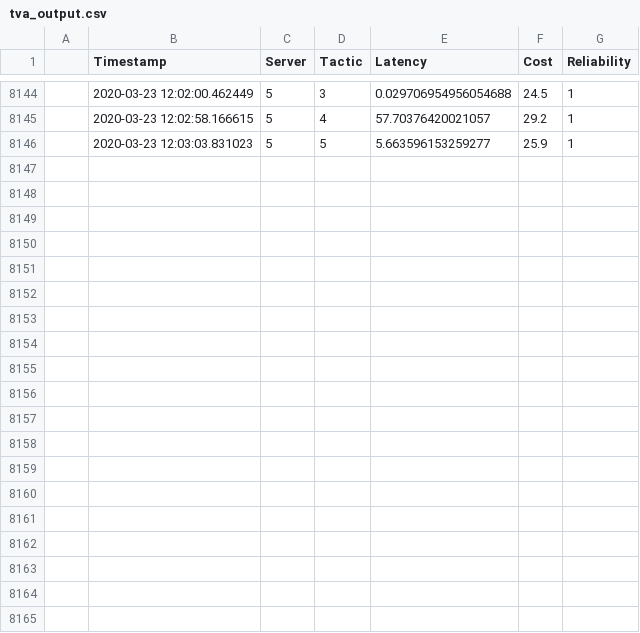
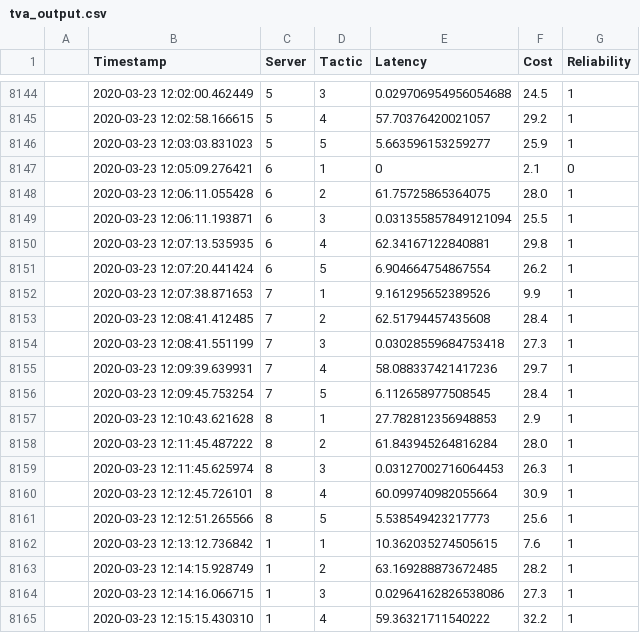
Before and after one commit to SakshiKarnawat/tactic-data, a CSV file: tva_output.csv, drawn as a sheet; only a part is shown, gaps mark what is left out; the diff covers the shown part only.

```diff
--- a/tva_output.csv
+++ b/tva_output.csv
@@ -8146 +8146,20 @@
 ,2020-03-23 12:03:03.831023,5,5,5.663596153259277,25.9,1,
+,2020-03-23 12:05:09.276421,6,1,0,2.1,0,
+,2020-03-23 12:06:11.055428,6,2,61.75725865364075,28.0,1,
+,2020-03-23 12:06:11.193871,6,3,0.031355857849121094,25.5,1,
+,2020-03-23 12:07:13.535935,6,4,62.34167122840881,29.8,1,
+,2020-03-23 12:07:20.441424,6,5,6.904664754867554,26.2,1,
+,2020-03-23 12:07:38.871653,7,1,9.161295652389526,9.9,1,
+,2020-03-23 12:08:41.412485,7,2,62.51794457435608,28.4,1,
+,2020-03-23 12:08:41.551199,7,3,0.03028559684753418,27.3,1,
+,2020-03-23 12:09:39.639931,7,4,58.088337421417236,29.7,1,
+,2020-03-23 12:09:45.753254,7,5,6.112658977508545,28.4,1,
+,2020-03-23 12:10:43.621628,8,1,27.782812356948853,2.9,1,
+,2020-03-23 12:11:45.487222,8,2,61.843945264816284,28.0,1,
+,2020-03-23 12:11:45.625974,8,3,0.03127002716064453,26.3,1,
+,2020-03-23 12:12:45.726101,8,4,60.099740982055664,30.9,1,
+,2020-03-23 12:12:51.265566,8,5,5.538549423217773,25.6,1,
+,2020-03-23 12:13:12.736842,1,1,10.362035274505615,7.6,1,
+,2020-03-23 12:14:15.928749,1,2,63.169288873672485,28.2,1,
+,2020-03-23 12:14:16.066715,1,3,0.02964162826538086,27.3,1,
+,2020-03-23 12:15:15.430310,1,4,59.36321711540222,32.2,1,
```
Also changed, not shown: 12 added rows elsewhere in this file, ping.csv.
